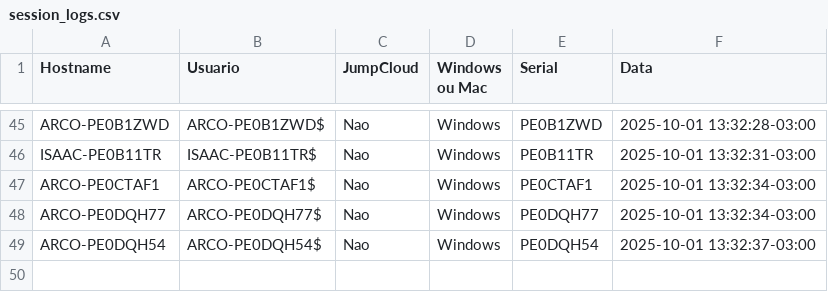
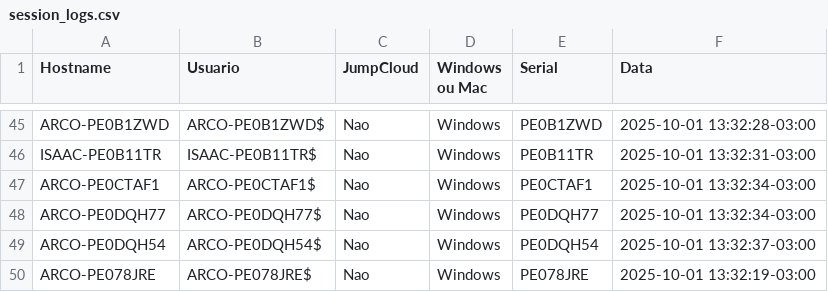
Before and after one commit to lucasldantas/scripts-public, a CSV file: session_logs.csv, drawn as a sheet; only a part is shown, gaps mark what is left out.

Commit message:
session_logs: append (Windows)

```diff
--- a/session_logs.csv
+++ b/session_logs.csv
@@ -49 +49,2 @@ ARCO-PE0DQH77,ARCO-PE0DQH77$,Nao,Windows,PE0DQH77,2025-10-01 13:32:34-03:00
 ARCO-PE0DQH54,ARCO-PE0DQH54$,Nao,Windows,PE0DQH54,2025-10-01 13:32:37-03:00
+ARCO-PE078JRE,ARCO-PE078JRE$,Nao,Windows,PE078JRE,2025-10-01 13:32:19-03:00
```
